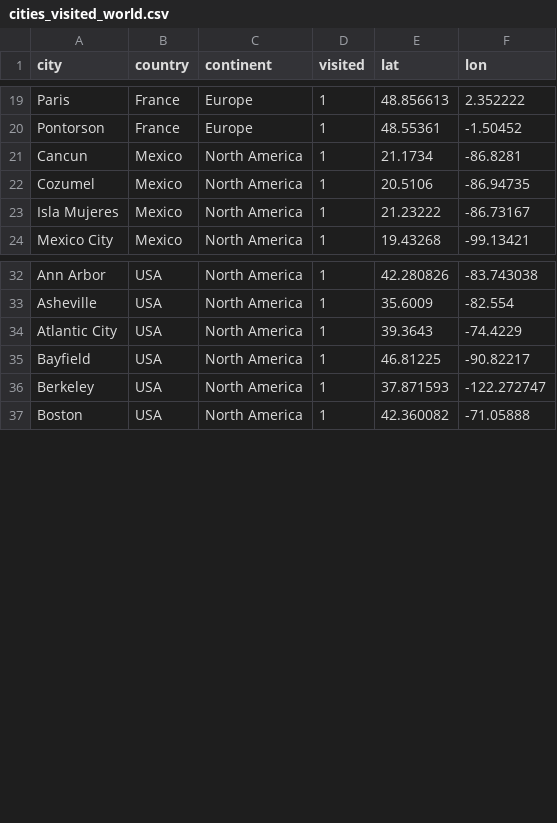
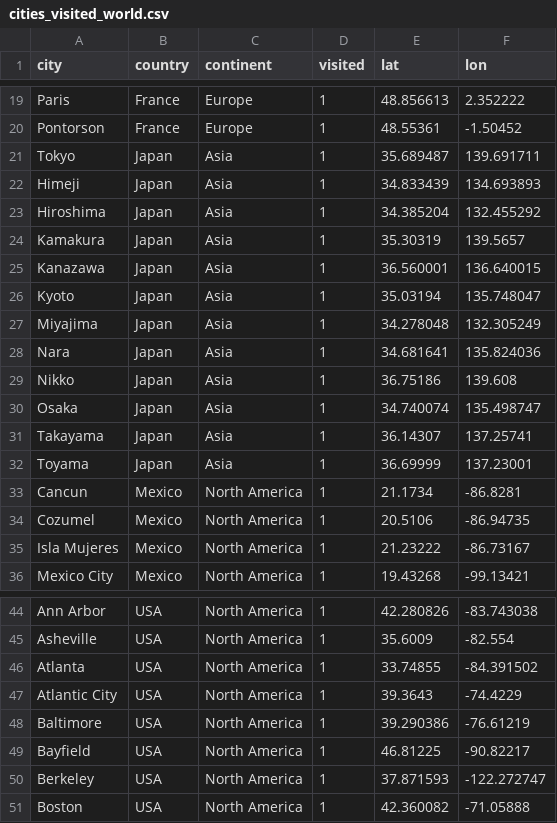
Before and after one commit to lyndalin/travels, a CSV file: code/data/cities_visited_world.csv, drawn as a sheet; only a part is shown, gaps mark what is left out.

```diff
--- a/code/data/cities_visited_world.csv
+++ b/code/data/cities_visited_world.csv
@@ -20,2 +20,14 @@ Paris,France,Europe,1,48.856613,2.352222
 Pontorson,France,Europe,1,48.55361,-1.50452
+Tokyo,Japan,Asia,1,35.689487,139.691711
+Himeji,Japan,Asia,1,34.833439,134.693893
+Hiroshima,Japan,Asia,1,34.385204,132.455292
+Kamakura,Japan,Asia,1,35.30319,139.5657
+Kanazawa,Japan,Asia,1,36.560001,136.640015
+Kyoto,Japan,Asia,1,35.03194,135.748047
+Miyajima,Japan,Asia,1,34.278048,132.305249
+Nara,Japan,Asia,1,34.681641,135.824036
+Nikko,Japan,Asia,1,36.75186,139.608
+Osaka,Japan,Asia,1,34.740074,135.498747
+Takayama,Japan,Asia,1,36.14307,137.25741
+Toyama,Japan,Asia,1,36.69999,137.23001
 Cancun,Mexico,North America,1,21.1734,-86.8281
@@ -33,3 +45,5 @@ Ann Arbor,USA,North America,1,42.280826,-83.743038
 Asheville,USA,North America,1,35.6009,-82.554
+Atlanta,USA,North America,1,33.74855,-84.391502
 Atlantic City,USA,North America,1,39.3643,-74.4229
+Baltimore,USA,North America,1,39.290386,-76.61219
 Bayfield,USA,North America,1,46.81225,-90.82217
```
Also changed, not shown: code/data/states_visited_usa.csv.
